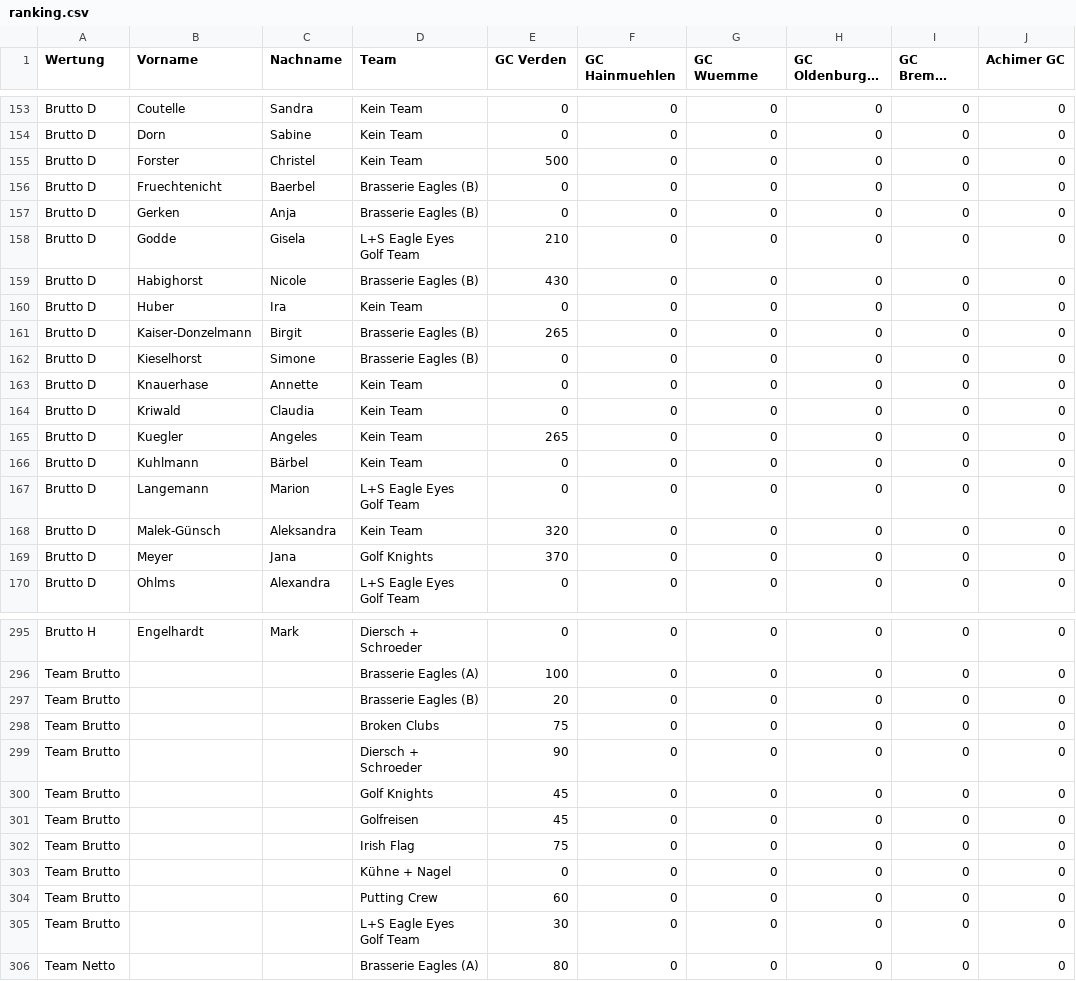
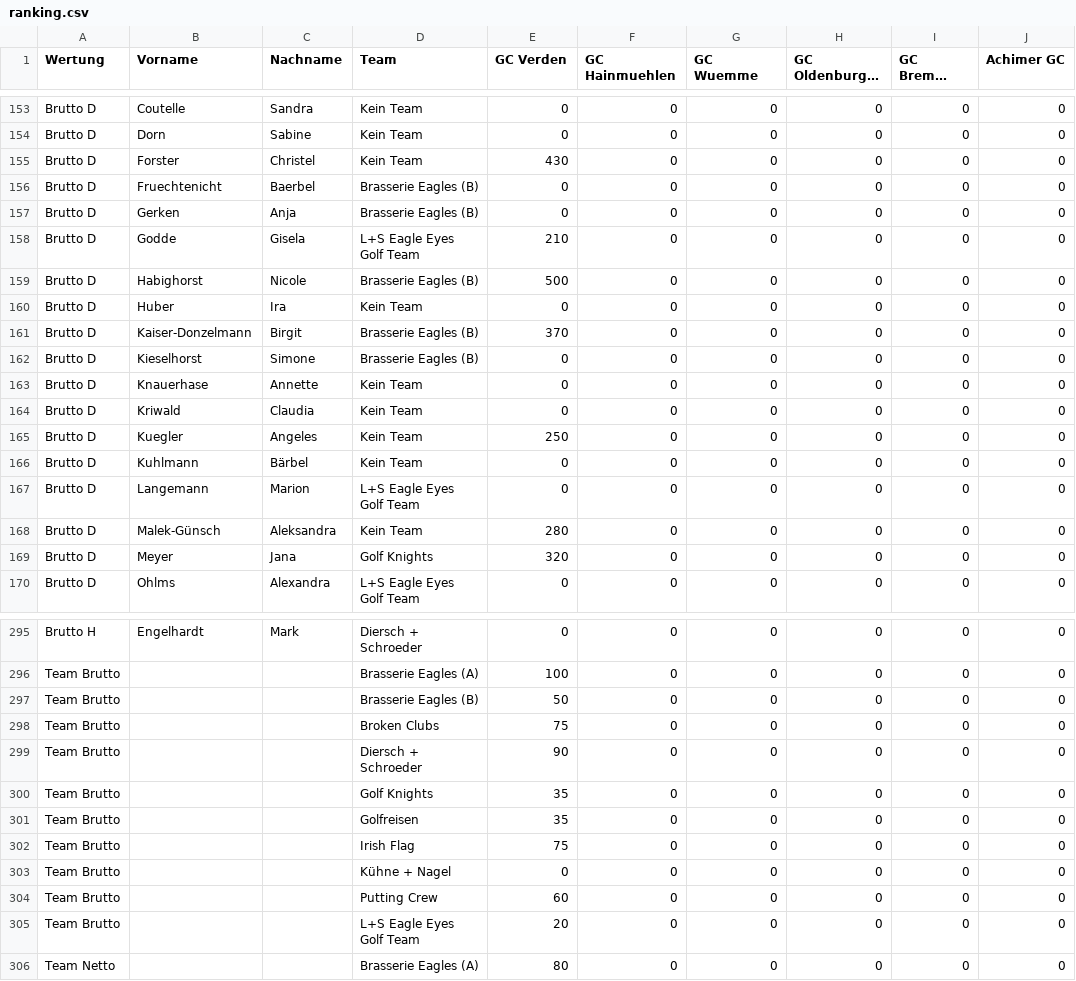
Before and after one commit to BenGodde/LBSVrankings, a CSV file: ranking.csv, drawn as a sheet; only a part is shown, gaps mark what is left out; long unchanged cells end in …; the diff names each change by its address in the sheet, - before the commit and + after, or states it on an @@ line.

Commit message:
Add files via upload

```diff
--- a/ranking.csv
+++ b/ranking.csv
-E155 (GC Verden): 500
+E155 (GC Verden): 430
-E159 (GC Verden): 430
+E159 (GC Verden): 500
-E161 (GC Verden): 265
+E161 (GC Verden): 370
-E165 (GC Verden): 265
+E165 (GC Verden): 250
-E168 (GC Verden): 320
+E168 (GC Verden): 280
-E169 (GC Verden): 370
+E169 (GC Verden): 320
-E297 (GC Verden): 20
+E297 (GC Verden): 50
-E300:E301 (GC Verden): 45
+E300:E301 (GC Verden): 35
-E305 (GC Verden): 30
+E305 (GC Verden): 20
```
